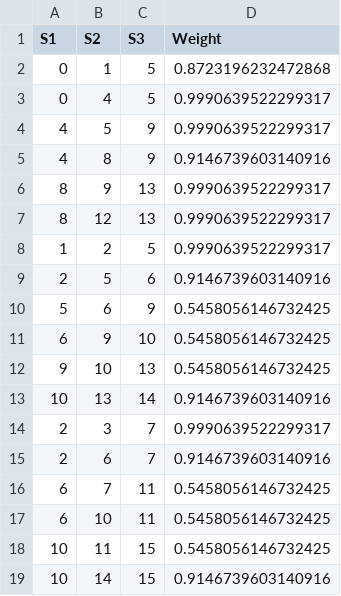
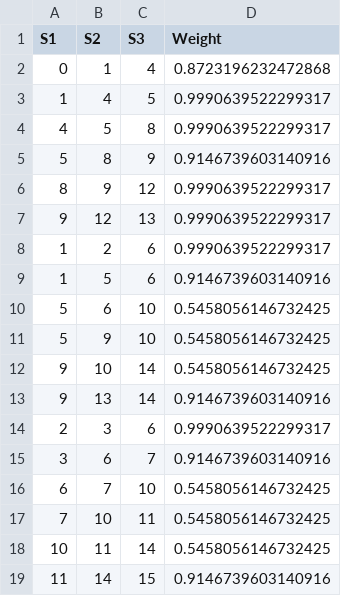
Before and after one commit to El-Bicente/PFEE, a CSV file: Function_to_csv/triangles.csv, drawn as a sheet.

```diff
--- a/Function_to_csv/triangles.csv
+++ b/Function_to_csv/triangles.csv
@@ -1,19 +1,19 @@
 S1,S2,S3,Weight
-0,1,5,0.8723196232472868
-0,4,5,0.9990639522299317
-4,5,9,0.9990639522299317
-4,8,9,0.9146739603140916
-8,9,13,0.9990639522299317
-8,12,13,0.9990639522299317
-1,2,5,0.9990639522299317
-2,5,6,0.9146739603140916
-5,6,9,0.5458056146732425
-6,9,10,0.5458056146732425
-9,10,13,0.5458056146732425
-10,13,14,0.9146739603140916
-2,3,7,0.9990639522299317
-2,6,7,0.9146739603140916
-6,7,11,0.5458056146732425
-6,10,11,0.5458056146732425
-10,11,15,0.5458056146732425
-10,14,15,0.9146739603140916
+0,1,4,0.8723196232472868
+1,4,5,0.9990639522299317
+4,5,8,0.9990639522299317
+5,8,9,0.9146739603140916
+8,9,12,0.9990639522299317
+9,12,13,0.9990639522299317
+1,2,6,0.9990639522299317
+1,5,6,0.9146739603140916
+5,6,10,0.5458056146732425
+5,9,10,0.5458056146732425
+9,10,14,0.5458056146732425
+9,13,14,0.9146739603140916
+2,3,6,0.9990639522299317
+3,6,7,0.9146739603140916
+6,7,10,0.5458056146732425
+7,10,11,0.5458056146732425
+10,11,14,0.5458056146732425
+11,14,15,0.9146739603140916
```
Also changed, not shown: Function_to_csv/lines.csv, 1 other file.
